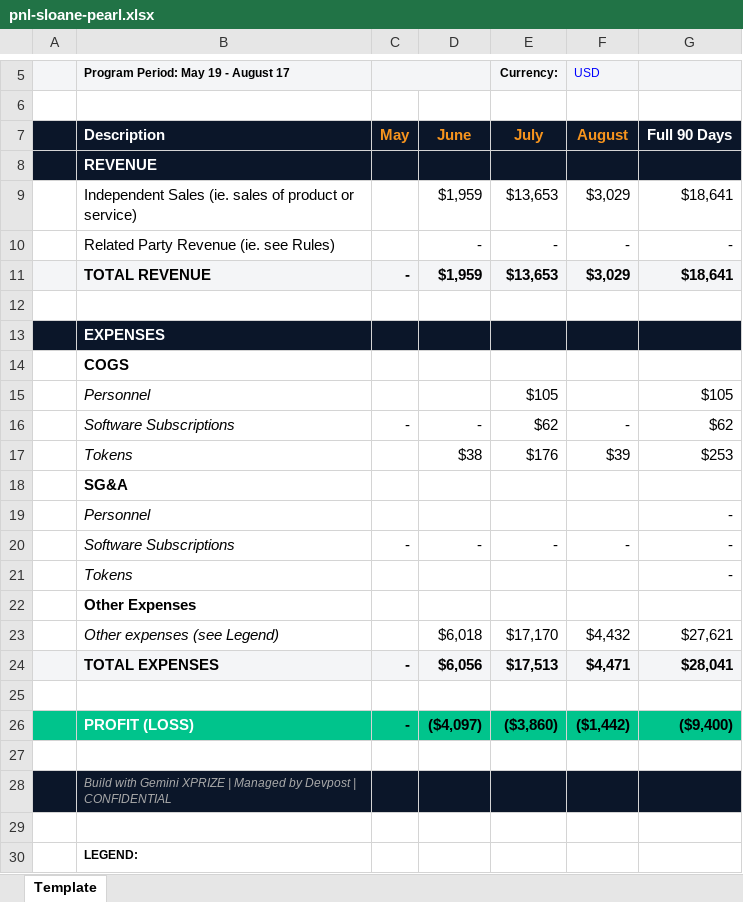
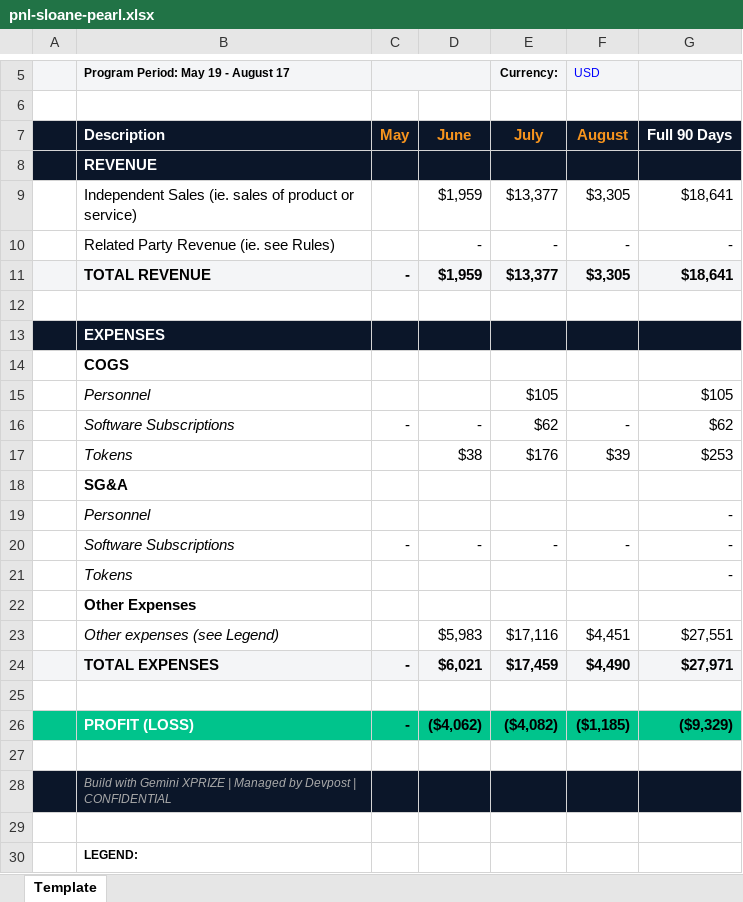
Before and after one commit to mightyg7/sloane-pearl-xprize, an Excel workbook: financials/pnl-sloane-pearl.xlsx, sheet Template, drawn as a sheet; only a part is shown, gaps mark what is left out; values as stored, in another font and other column widths than the file's, no borders; removed rows and columns are numbered as before the commit, all else as after; the diff names each change by its address in the sheet, - before the commit and + after, or states it on an @@ line.

```diff
--- a/financials/pnl-sloane-pearl.xlsx (sheet Template)
+++ b/financials/pnl-sloane-pearl.xlsx (sheet Template)
-E9 (Currency:): $13,653
+E9 (Currency:): $13,377
-F9 (USD): $3,029
+F9 (USD): $3,305
-E11 (Currency:): $13,653
+E11 (Currency:): $13,377
-F11 (USD): $3,029
+F11 (USD): $3,305
-row 23:  | Other expenses (see Legend) |  | $6,018 | $17,170 | $4,432 | $27,621
-row 24:  | TOTAL EXPENSES | - | $6,056 | $17,513 | $4,471 | $28,041
+row 23:  | Other expenses (see Legend) |  | $5,983 | $17,116 | $4,451 | $27,551
+row 24:  | TOTAL EXPENSES | - | $6,021 | $17,459 | $4,490 | $27,971
-row 26:  | PROFIT (LOSS) | - | ($4,097) | ($3,860) | ($1,442) | ($9,400)
+row 26:  | PROFIT (LOSS) | - | ($4,062) | ($4,082) | ($1,185) | ($9,329)
```
Also changed, not shown: 5 other files.
